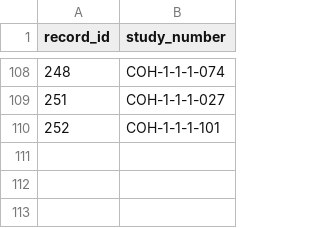
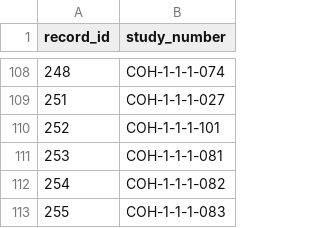
Before and after one commit to MarcBanuls/Multiply_cohort, a CSV file: study_numbers_wahala.csv, drawn as a sheet; only a part is shown, gaps mark what is left out.

```diff
--- a/study_numbers_wahala.csv
+++ b/study_numbers_wahala.csv
@@ -110 +110,4 @@
 "252","COH-1-1-1-101"
+"253","COH-1-1-1-081"
+"254","COH-1-1-1-082"
+"255","COH-1-1-1-083"
```
Also changed, not shown: 4 other files.
